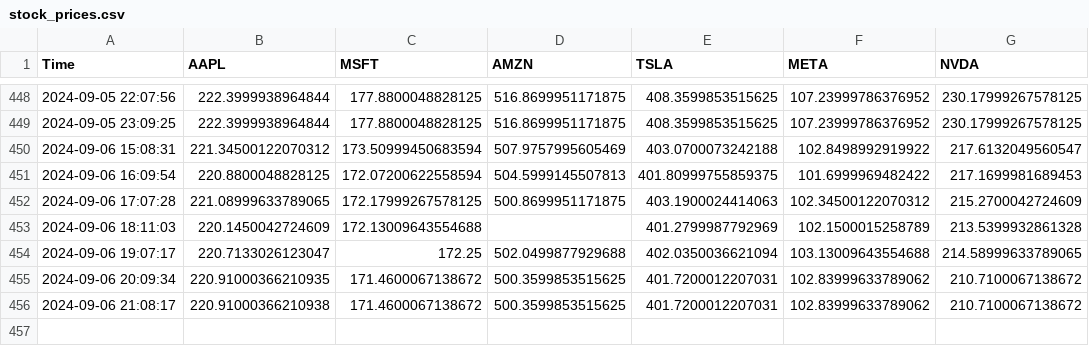
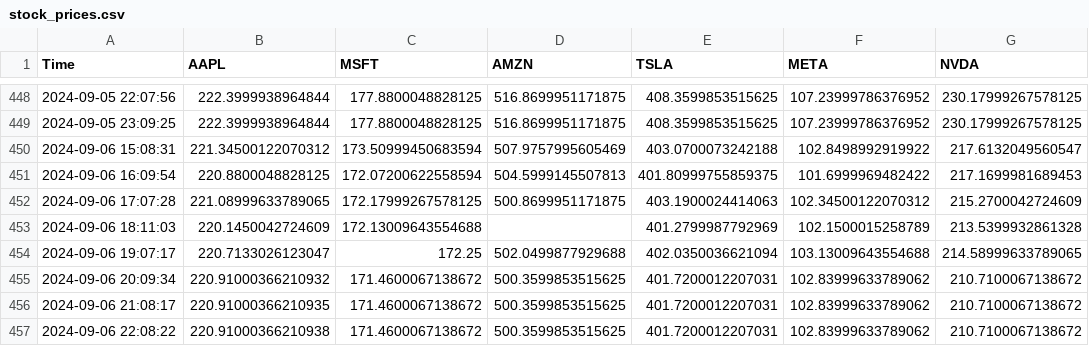
Before and after one commit to bendarodes/stockX-data-scraper, a CSV file: stock_prices.csv, drawn as a sheet; only a part is shown, gaps mark what is left out.

```diff
--- a/stock_prices.csv
+++ b/stock_prices.csv
@@ -454,3 +454,4 @@ Time;AAPL;MSFT;AMZN;TSLA;META;NVDA
 2024-09-06 19:07:17;220.7133026123047;172.25;502.0499877929688;402.0350036621094;103.13009643554688;214.58999633789065
-2024-09-06 20:09:34;220.91000366210935;171.4600067138672;500.3599853515625;401.7200012207031;102.83999633789062;210.7100067138672
-2024-09-06 21:08:17;220.91000366210938;171.4600067138672;500.3599853515625;401.7200012207031;102.83999633789062;210.7100067138672
+2024-09-06 20:09:34;220.91000366210932;171.4600067138672;500.3599853515625;401.7200012207031;102.83999633789062;210.7100067138672
+2024-09-06 21:08:17;220.91000366210935;171.4600067138672;500.3599853515625;401.7200012207031;102.83999633789062;210.7100067138672
+2024-09-06 22:08:22;220.91000366210938;171.4600067138672;500.3599853515625;401.7200012207031;102.83999633789062;210.7100067138672
```
Also changed, not shown: 1 other file.
